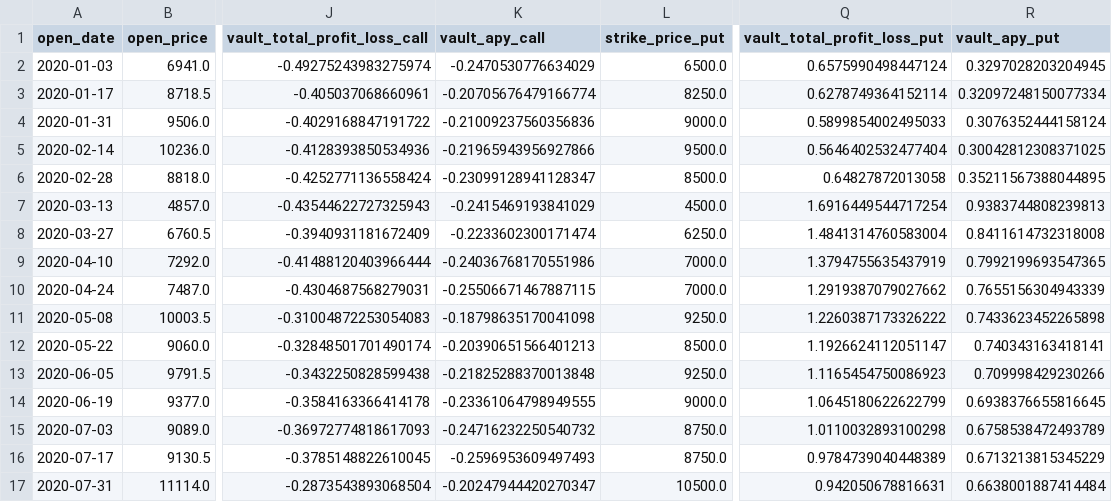
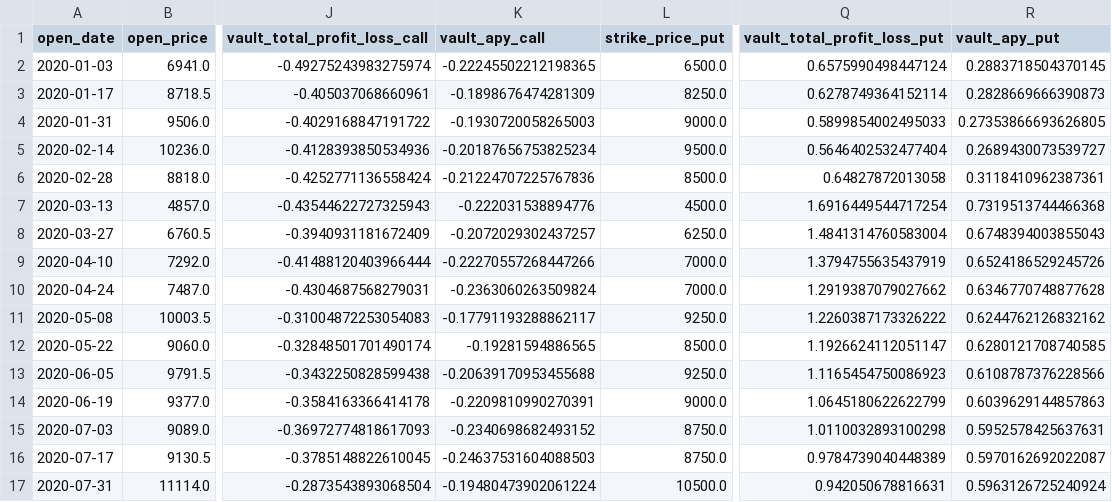
Before and after one commit to 0xadsyst/Structured_Products_Analysis, a CSV file: data/btc/output/btc_30.csv, drawn as a sheet; only a part is shown, gaps mark what is left out; the diff covers the shown part only; the diff names each change by its address in the sheet, - before the commit and + after, or states it on an @@ line.

```diff
--- a/data/btc/output/btc_30.csv
+++ b/data/btc/output/btc_30.csv
-K2 (vault_apy_call): -0.2470530776634029
+K2 (vault_apy_call): -0.22245502212198365
-R2 (vault_apy_put): 0.3297028203204945
+R2 (vault_apy_put): 0.2883718504370145
-K3 (vault_apy_call): -0.20705676479166774
+K3 (vault_apy_call): -0.1898676474281309
-R3 (vault_apy_put): 0.32097248150077334
+R3 (vault_apy_put): 0.2828669666390873
-K4 (vault_apy_call): -0.21009237560356836
+K4 (vault_apy_call): -0.1930720058265003
-R4 (vault_apy_put): 0.3076352444158124
+R4 (vault_apy_put): 0.27353866693626805
-K5 (vault_apy_call): -0.21965943956927866
+K5 (vault_apy_call): -0.20187656753825234
-R5 (vault_apy_put): 0.30042812308371025
+R5 (vault_apy_put): 0.2689430073539727
-K6 (vault_apy_call): -0.23099128941128347
+K6 (vault_apy_call): -0.21224707225767836
-R6 (vault_apy_put): 0.35211567388044895
+R6 (vault_apy_put): 0.3118410962387361
-K7 (vault_apy_call): -0.2415469193841029
+K7 (vault_apy_call): -0.222031538894776
-R7 (vault_apy_put): 0.9383744808239813
+R7 (vault_apy_put): 0.7319513744466368
-K8 (vault_apy_call): -0.2233602300171474
+K8 (vault_apy_call): -0.2072029302437257
-R8 (vault_apy_put): 0.8411614732318008
+R8 (vault_apy_put): 0.6748394003855043
-K9 (vault_apy_call): -0.24036768170551986
+K9 (vault_apy_call): -0.22270557268447266
-R9 (vault_apy_put): 0.7992199693547365
+R9 (vault_apy_put): 0.6524186529245726
-K10 (vault_apy_call): -0.25506671467887115
+K10 (vault_apy_call): -0.2363060263509824
-R10 (vault_apy_put): 0.7655156304943339
+R10 (vault_apy_put): 0.6346770748877628
-K11 (vault_apy_call): -0.18798635170041098
+K11 (vault_apy_call): -0.17791193288862117
-R11 (vault_apy_put): 0.7433623452265898
+R11 (vault_apy_put): 0.6244762126832162
-K12 (vault_apy_call): -0.20390651566401213
+K12 (vault_apy_call): -0.19281594886565
-R12 (vault_apy_put): 0.740343163418141
+R12 (vault_apy_put): 0.6280121708740585
-K13 (vault_apy_call): -0.21825288370013848
+K13 (vault_apy_call): -0.20639170953455688
-R13 (vault_apy_put): 0.709998429230266
+R13 (vault_apy_put): 0.6108787376228566
-K14 (vault_apy_call): -0.23361064798949555
+K14 (vault_apy_call): -0.2209810990270391
-R14 (vault_apy_put): 0.6938376655816645
+R14 (vault_apy_put): 0.6039629144857863
-K15 (vault_apy_call): -0.24716232250540732
+K15 (vault_apy_call): -0.2340698682493152
-R15 (vault_apy_put): 0.6758538472493789
+R15 (vault_apy_put): 0.5952578425637631
-K16 (vault_apy_call): -0.2596953609497493
+K16 (vault_apy_call): -0.24637531604088503
-R16 (vault_apy_put): 0.6713213815345229
+R16 (vault_apy_put): 0.5970162692022087
-K17 (vault_apy_call): -0.20247944420270347
+K17 (vault_apy_call): -0.19480473902061224
-R17 (vault_apy_put): 0.6638001887414484
+R17 (vault_apy_put): 0.5963126725240924
```
Also changed, not shown: 72 edited cells elsewhere in this file, data/btc/output/btc_10.csv, data/btc/output/btc_20.csv, 4 other files.
